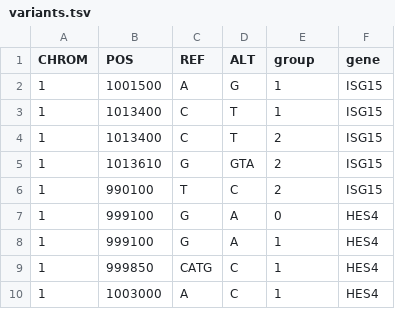
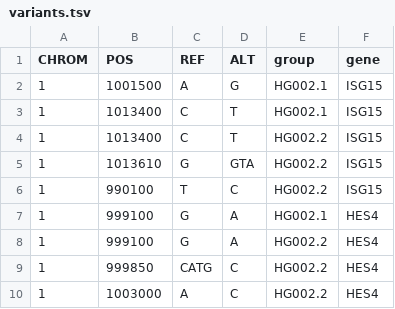
Before and after one commit to MJLW/spliceaiv2_pytorch_benchmarking, a TSV file: examples/variants.tsv, drawn as a sheet.

Commit message:
Changed grouping behaviour to work on any string value and includes a reference saturation mutagenesis run by default before the haplotypes.

```diff
--- a/examples/variants.tsv
+++ b/examples/variants.tsv
@@ -1,10 +1,10 @@
 CHROM	POS	REF	ALT	group	gene
-1	1001500	A	G	1	ISG15
-1	1013400	C	T	1	ISG15
-1	1013400	C	T	2	ISG15
-1	1013610	G	GTA	2	ISG15
-1	990100	T	C	2	ISG15
-1	999100	G	A	0	HES4
-1	999100	G	A	1	HES4
-1	999850	CATG	C	1	HES4
-1	1003000	A	C	1	HES4
+1	1001500	A	G	HG002.1	ISG15
+1	1013400	C	T	HG002.1	ISG15
+1	1013400	C	T	HG002.2	ISG15
+1	1013610	G	GTA	HG002.2	ISG15
+1	990100	T	C	HG002.2	ISG15
+1	999100	G	A	HG002.1	HES4
+1	999100	G	A	HG002.2	HES4
+1	999850	CATG	C	HG002.2	HES4
+1	1003000	A	C	HG002.2	HES4
```
Also changed, not shown: 9 other files.
